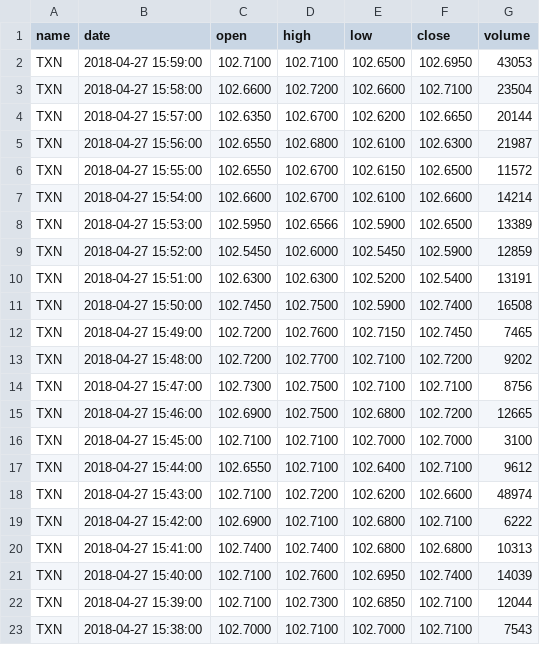
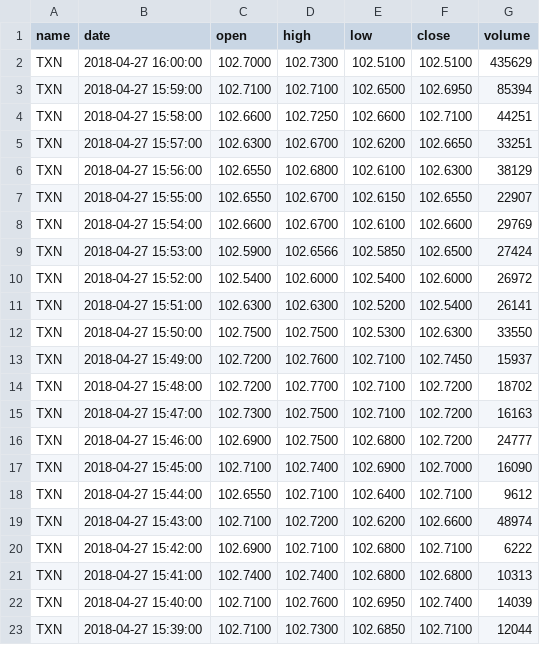
Before and after one commit to wefreeminds/stock_prediction_web_app, a CSV file: website/TXN.csv, drawn as a sheet; only a part is shown; the shorter side is filled out with more unchanged rows; the diff covers the shown part only.

```diff
--- a/website/TXN.csv
+++ b/website/TXN.csv
@@ -1,17 +1,18 @@
 name,date,open,high,low,close,volume
-TXN,2018-04-27 15:59:00,102.7100,102.7100,102.6500,102.6950,43053
-TXN,2018-04-27 15:58:00,102.6600,102.7200,102.6600,102.7100,23504
-TXN,2018-04-27 15:57:00,102.6350,102.6700,102.6200,102.6650,20144
-TXN,2018-04-27 15:56:00,102.6550,102.6800,102.6100,102.6300,21987
-TXN,2018-04-27 15:55:00,102.6550,102.6700,102.6150,102.6500,11572
-TXN,2018-04-27 15:54:00,102.6600,102.6700,102.6100,102.6600,14214
-TXN,2018-04-27 15:53:00,102.5950,102.6566,102.5900,102.6500,13389
-TXN,2018-04-27 15:52:00,102.5450,102.6000,102.5450,102.5900,12859
-TXN,2018-04-27 15:51:00,102.6300,102.6300,102.5200,102.5400,13191
-TXN,2018-04-27 15:50:00,102.7450,102.7500,102.5900,102.7400,16508
-TXN,2018-04-27 15:49:00,102.7200,102.7600,102.7150,102.7450,7465
-TXN,2018-04-27 15:48:00,102.7200,102.7700,102.7100,102.7200,9202
-TXN,2018-04-27 15:47:00,102.7300,102.7500,102.7100,102.7100,8756
-TXN,2018-04-27 15:46:00,102.6900,102.7500,102.6800,102.7200,12665
-TXN,2018-04-27 15:45:00,102.7100,102.7100,102.7000,102.7000,3100
+TXN,2018-04-27 16:00:00,102.7000,102.7300,102.5100,102.5100,435629
+TXN,2018-04-27 15:59:00,102.7100,102.7100,102.6500,102.6950,85394
+TXN,2018-04-27 15:58:00,102.6600,102.7250,102.6600,102.7100,44251
+TXN,2018-04-27 15:57:00,102.6300,102.6700,102.6200,102.6650,33251
+TXN,2018-04-27 15:56:00,102.6550,102.6800,102.6100,102.6300,38129
+TXN,2018-04-27 15:55:00,102.6550,102.6700,102.6150,102.6550,22907
+TXN,2018-04-27 15:54:00,102.6600,102.6700,102.6100,102.6600,29769
+TXN,2018-04-27 15:53:00,102.5900,102.6566,102.5850,102.6500,27424
+TXN,2018-04-27 15:52:00,102.5400,102.6000,102.5400,102.6000,26972
+TXN,2018-04-27 15:51:00,102.6300,102.6300,102.5200,102.5400,26141
+TXN,2018-04-27 15:50:00,102.7500,102.7500,102.5300,102.6300,33550
+TXN,2018-04-27 15:49:00,102.7200,102.7600,102.7100,102.7450,15937
+TXN,2018-04-27 15:48:00,102.7200,102.7700,102.7100,102.7200,18702
+TXN,2018-04-27 15:47:00,102.7300,102.7500,102.7100,102.7200,16163
+TXN,2018-04-27 15:46:00,102.6900,102.7500,102.6800,102.7200,24777
+TXN,2018-04-27 15:45:00,102.7100,102.7400,102.6900,102.7000,16090
 TXN,2018-04-27 15:44:00,102.6550,102.7100,102.6400,102.7100,9612
```
Also changed, not shown: 1 removed row elsewhere in this file, website/AABA.csv, website/AAPL.csv, 12 other files.
